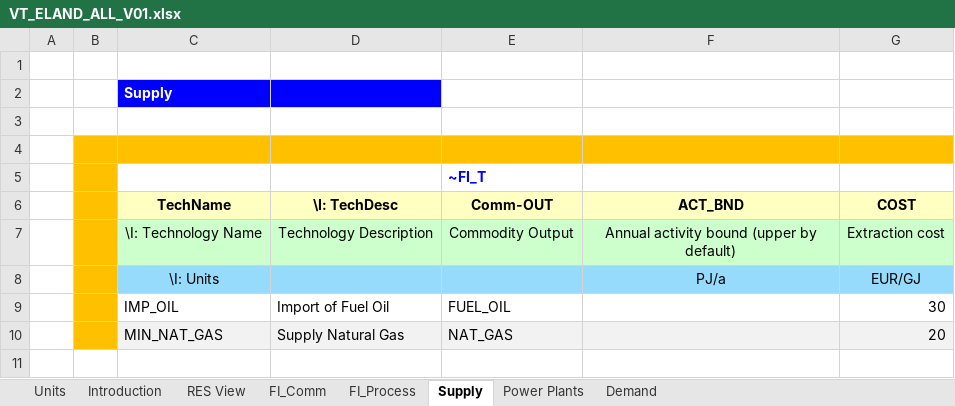
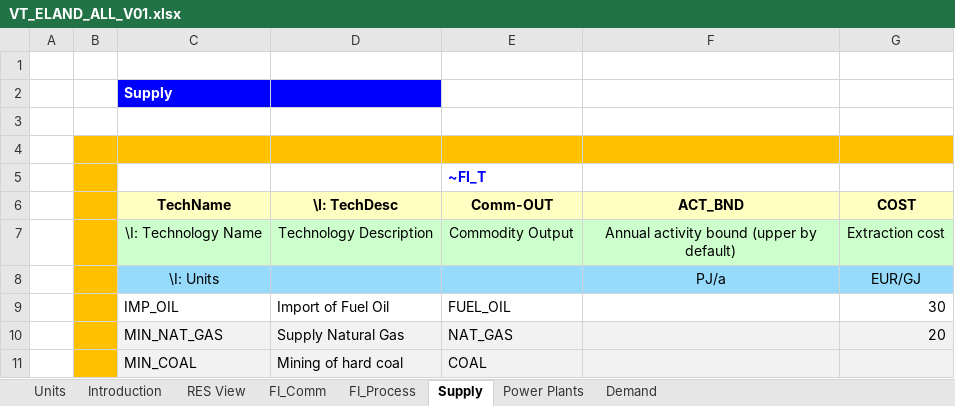
Before and after one commit to Xyzuzia/Veda, an Excel workbook: VT_ELAND_ALL_V01.xlsx, sheet Supply, drawn as a sheet; values as stored, in another font and other column widths than the file's, no borders; the diff names each change by its address in the sheet, - before the commit and + after, or states it on an @@ line.

```diff
--- a/VT_ELAND_ALL_V01.xlsx (sheet Supply)
+++ b/VT_ELAND_ALL_V01.xlsx (sheet Supply)
+row 11:  |  | MIN_COAL | Mining of hard coal | COAL
```
Also changed, not shown: sheet FI_Process, sheet Power Plants, sheet FI_Comm, charts or pictures.
